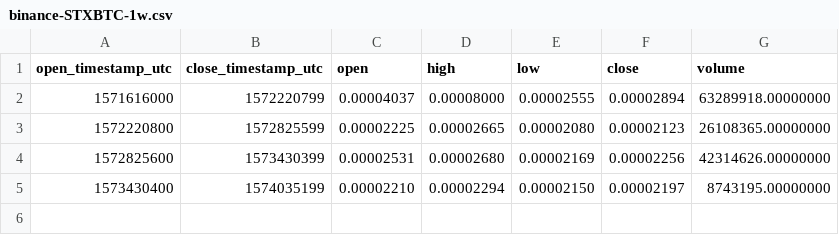
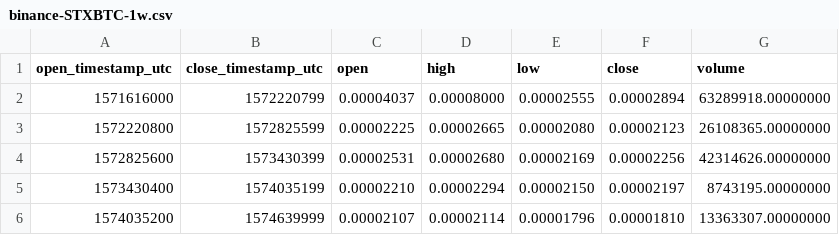
Before and after one commit to cryptobigbro/binance-STXBTC, a CSV file: binance-STXBTC-1w.csv, drawn as a sheet.

```diff
--- a/binance-STXBTC-1w.csv
+++ b/binance-STXBTC-1w.csv
@@ -5 +5,2 @@ open_timestamp_utc,close_timestamp_utc,open,high,low,close,volume
 1573430400,1574035199,0.00002210,0.00002294,0.00002150,0.00002197,8743195.00000000
+1574035200,1574639999,0.00002107,0.00002114,0.00001796,0.00001810,13363307.00000000
```
Also changed, not shown: binance-STXBTC-1d.csv, binance-STXBTC-1h.csv, 1 other file.
